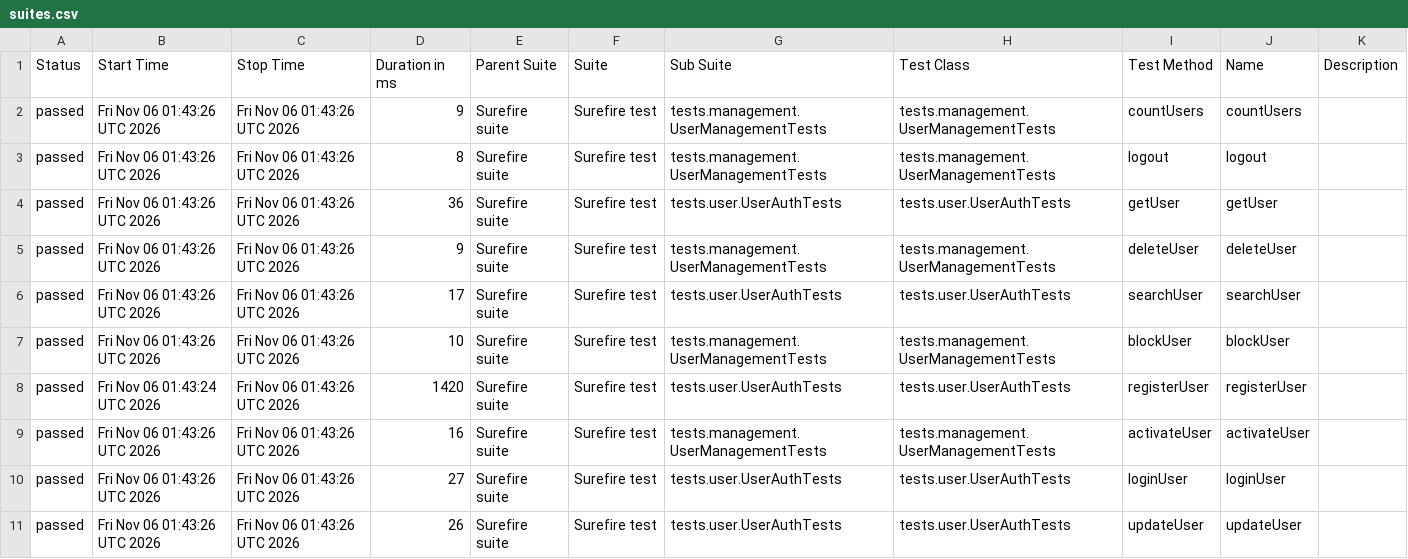
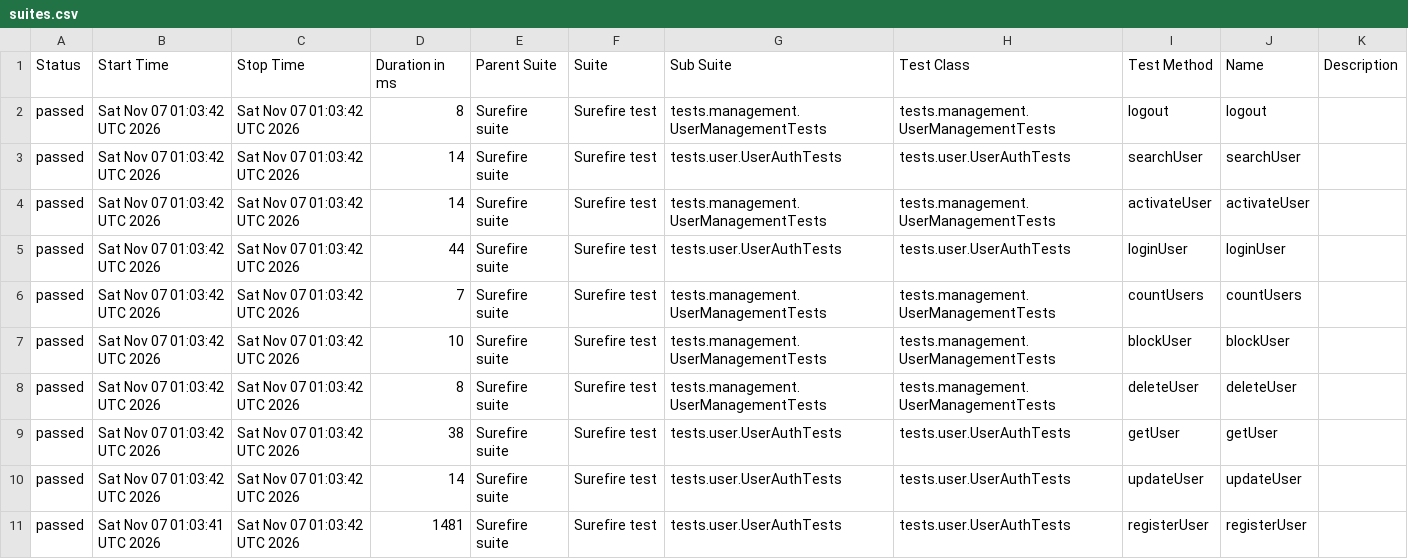
Before and after one commit to Ruturaj0861/user-restAssured, a CSV file: data/suites.csv, drawn as a sheet.

```diff
--- a/data/suites.csv
+++ b/data/suites.csv
@@ -1,11 +1,11 @@
 "Status","Start Time","Stop Time","Duration in ms","Parent Suite","Suite","Sub Suite","Test Class","Test Method","Name","Description"
-"passed","Fri Nov 06 01:43:26 UTC 2026","Fri Nov 06 01:43:26 UTC 2026","9","Surefire suite","Surefire test","tests.management.UserManagementTests","tests.management.UserManagementTests","countUsers","countUsers",""
-"passed","Fri Nov 06 01:43:26 UTC 2026","Fri Nov 06 01:43:26 UTC 2026","8","Surefire suite","Surefire test","tests.management.UserManagementTests","tests.management.UserManagementTests","logout","logout",""
-"passed","Fri Nov 06 01:43:26 UTC 2026","Fri Nov 06 01:43:26 UTC 2026","36","Surefire suite","Surefire test","tests.user.UserAuthTests","tests.user.UserAuthTests","getUser","getUser",""
-"passed","Fri Nov 06 01:43:26 UTC 2026","Fri Nov 06 01:43:26 UTC 2026","9","Surefire suite","Surefire test","tests.management.UserManagementTests","tests.management.UserManagementTests","deleteUser","deleteUser",""
-"passed","Fri Nov 06 01:43:26 UTC 2026","Fri Nov 06 01:43:26 UTC 2026","17","Surefire suite","Surefire test","tests.user.UserAuthTests","tests.user.UserAuthTests","searchUser","searchUser",""
-"passed","Fri Nov 06 01:43:26 UTC 2026","Fri Nov 06 01:43:26 UTC 2026","10","Surefire suite","Surefire test","tests.management.UserManagementTests","tests.management.UserManagementTests","blockUser","blockUser",""
-"passed","Fri Nov 06 01:43:24 UTC 2026","Fri Nov 06 01:43:26 UTC 2026","1420","Surefire suite","Surefire test","tests.user.UserAuthTests","tests.user.UserAuthTests","registerUser","registerUser",""
-"passed","Fri Nov 06 01:43:26 UTC 2026","Fri Nov 06 01:43:26 UTC 2026","16","Surefire suite","Surefire test","tests.management.UserManagementTests","tests.management.UserManagementTests","activateUser","activateUser",""
-"passed","Fri Nov 06 01:43:26 UTC 2026","Fri Nov 06 01:43:26 UTC 2026","27","Surefire suite","Surefire test","tests.user.UserAuthTests","tests.user.UserAuthTests","loginUser","loginUser",""
-"passed","Fri Nov 06 01:43:26 UTC 2026","Fri Nov 06 01:43:26 UTC 2026","26","Surefire suite","Surefire test","tests.user.UserAuthTests","tests.user.UserAuthTests","updateUser","updateUser",""
+"passed","Sat Nov 07 01:03:42 UTC 2026","Sat Nov 07 01:03:42 UTC 2026","8","Surefire suite","Surefire test","tests.management.UserManagementTests","tests.management.UserManagementTests","logout","logout",""
+"passed","Sat Nov 07 01:03:42 UTC 2026","Sat Nov 07 01:03:42 UTC 2026","14","Surefire suite","Surefire test","tests.user.UserAuthTests","tests.user.UserAuthTests","searchUser","searchUser",""
+"passed","Sat Nov 07 01:03:42 UTC 2026","Sat Nov 07 01:03:42 UTC 2026","14","Surefire suite","Surefire test","tests.management.UserManagementTests","tests.management.UserManagementTests","activateUser","activateUser",""
+"passed","Sat Nov 07 01:03:42 UTC 2026","Sat Nov 07 01:03:42 UTC 2026","44","Surefire suite","Surefire test","tests.user.UserAuthTests","tests.user.UserAuthTests","loginUser","loginUser",""
+"passed","Sat Nov 07 01:03:42 UTC 2026","Sat Nov 07 01:03:42 UTC 2026","7","Surefire suite","Surefire test","tests.management.UserManagementTests","tests.management.UserManagementTests","countUsers","countUsers",""
+"passed","Sat Nov 07 01:03:42 UTC 2026","Sat Nov 07 01:03:42 UTC 2026","10","Surefire suite","Surefire test","tests.management.UserManagementTests","tests.management.UserManagementTests","blockUser","blockUser",""
+"passed","Sat Nov 07 01:03:42 UTC 2026","Sat Nov 07 01:03:42 UTC 2026","8","Surefire suite","Surefire test","tests.management.UserManagementTests","tests.management.UserManagementTests","deleteUser","deleteUser",""
+"passed","Sat Nov 07 01:03:42 UTC 2026","Sat Nov 07 01:03:42 UTC 2026","38","Surefire suite","Surefire test","tests.user.UserAuthTests","tests.user.UserAuthTests","getUser","getUser",""
+"passed","Sat Nov 07 01:03:42 UTC 2026","Sat Nov 07 01:03:42 UTC 2026","14","Surefire suite","Surefire test","tests.user.UserAuthTests","tests.user.UserAuthTests","updateUser","updateUser",""
+"passed","Sat Nov 07 01:03:41 UTC 2026","Sat Nov 07 01:03:42 UTC 2026","1481","Surefire suite","Surefire test","tests.user.UserAuthTests","tests.user.UserAuthTests","registerUser","registerUser",""
```
Also changed, not shown: 34 other files.
